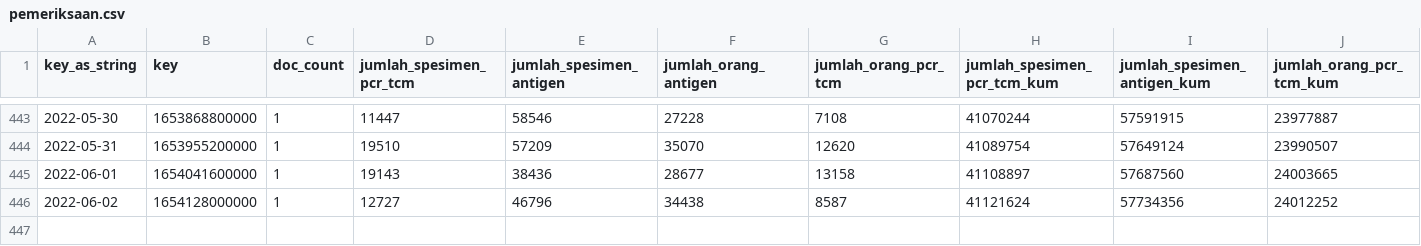
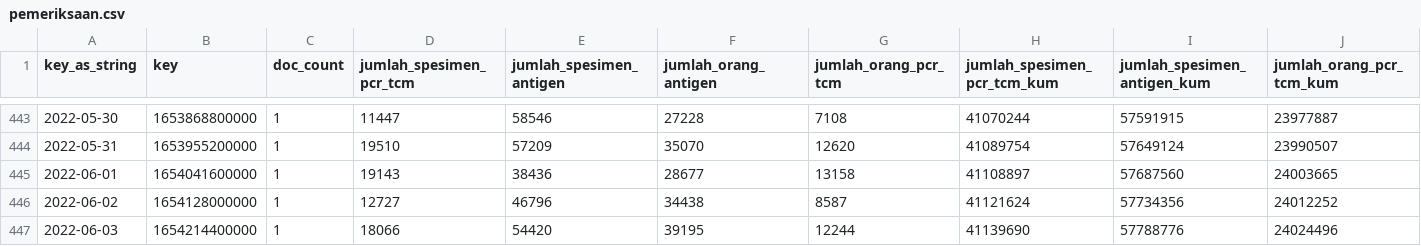
Before and after one commit to zakiego/data-sebaran-covid19goid, a CSV file: nasional/pemeriksaan.csv, drawn as a sheet; only a part is shown, gaps mark what is left out; rows hold the shown columns only; the diff names each change by its address in the sheet, - before the commit and + after, or states it on an @@ line.

```diff
--- a/nasional/pemeriksaan.csv
+++ b/nasional/pemeriksaan.csv
+row 447: 2022-06-03 | 1654214400000 | 1 | 18066 | 54420 | 39195 | 12244 | 41139690 | 57788776 | 24024496
```
Also changed, not shown: nasional/harian.csv, nasional/vaksinasi.csv.
